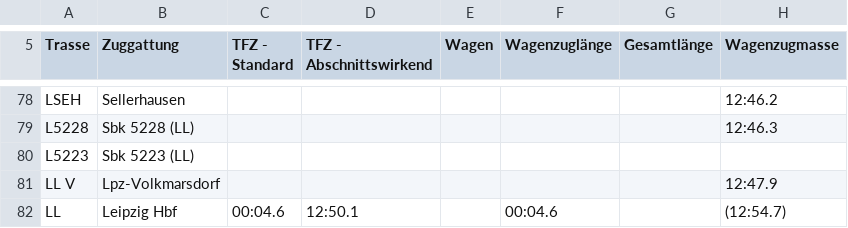
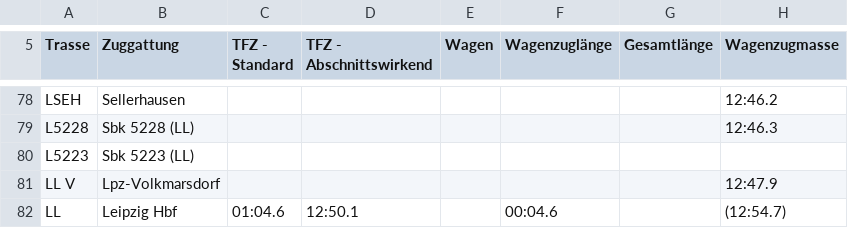
Before and after one commit to danielpoehle/xmlconverter, a CSV file: data/Beispiel1_Input.double.csv, drawn as a sheet; only a part is shown, gaps mark what is left out; the diff names each change by its address in the sheet, - before the commit and + after, or states it on an @@ line.

```diff
--- a/data/Beispiel1_Input.double.csv
+++ b/data/Beispiel1_Input.double.csv
-C82 (TFZ - Standard): 00:04.6
+C82 (TFZ - Standard): 01:04.6
```
Also changed, not shown: 1 other file.
